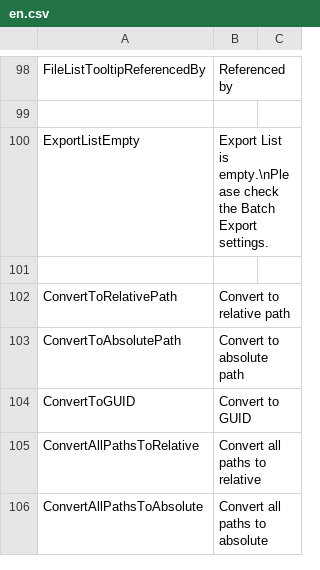
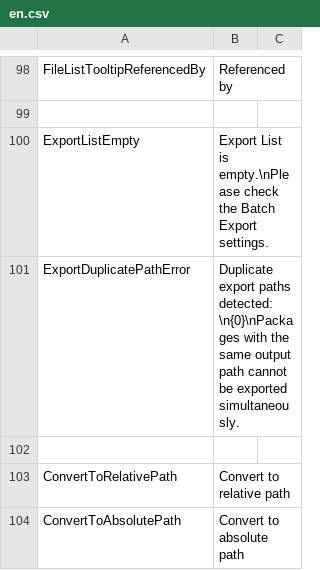
Before and after one commit to SleetCat123/MizoresUnityPackageExporter, a CSV file: Packages/com.mizore-nekoyanagi.utils.mizore-package-exporter/Texts/Resources/MizoresPackageExporter/en.csv, drawn as a sheet; only a part is shown, gaps mark what is left out; the shorter side is filled out with more unchanged rows.

```diff
--- a/Packages/com.mizore-nekoyanagi.utils.mizore-package-exporter/Texts/Resources/MizoresPackageExporter/en.csv
+++ b/Packages/com.mizore-nekoyanagi.utils.mizore-package-exporter/Texts/Resources/MizoresPackageExporter/en.csv
@@ -100,2 +100,3 @@ FileListTooltipReferencedBy,Referenced by
 ExportListEmpty,Export List is empty.\nPlease check the Batch Export settings.
+ExportDuplicatePathError,Duplicate export paths detected:\n{0}\nPackages with the same output path cannot be exported simultaneously.
 
```
Also changed, not shown: Packages/com.mizore-nekoyanagi.utils.mizore-package-exporter/Texts/Resources/MizoresPackageExporter/jp.csv, 16 other files.
